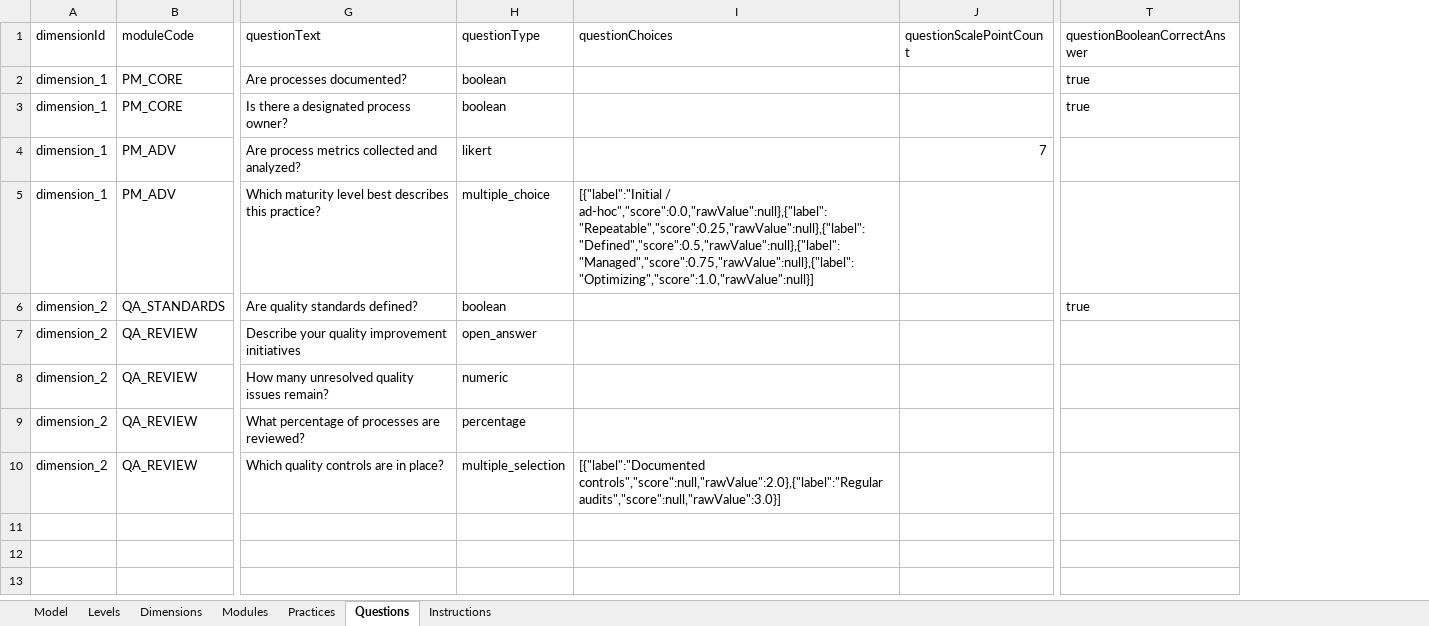
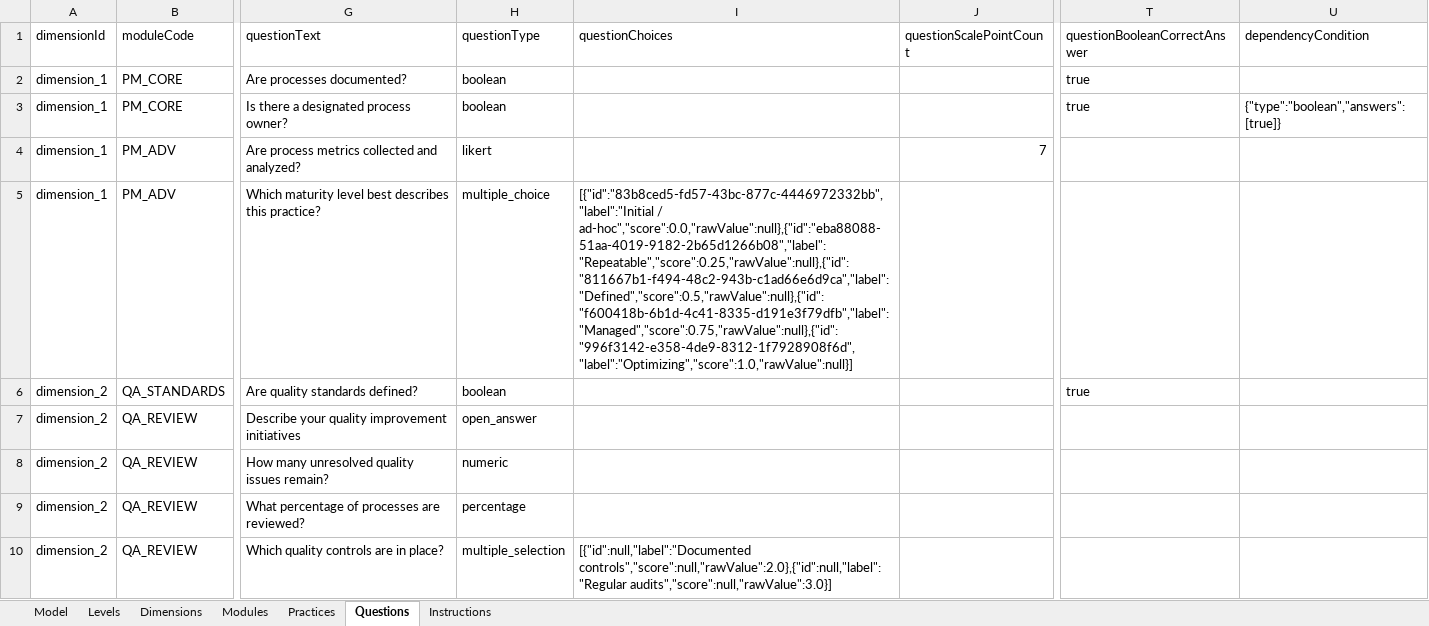
Before and after one commit to MaturityAssessment/maturity-assessment-platform, an Excel workbook: frontend/public/templates/maturity-model-template.xlsx, sheet Questions, drawn as a sheet; only a part is shown, gaps mark what is left out; values as stored, in another font and other column widths than the file's, no borders; the diff names each change by its address in the sheet, - before the commit and + after, or states it on an @@ line.

Commit message:
feat: add question dependency conditions and related functionality
- Introduced a new column `dependency_condition` in the `questions` table to store conditions for question dependencies.
- Implemented logic to update dependency conditions based on parent question types (boolean, multiple choice).
- Created a new service `QuestionDependenciesTest` to validate dependency conditions and their activation logic.
- Added migration scripts to ensure existing data is preserved and correctly migrated to the new structure.
- Developed frontend components for managing question dependencies, including a new `QuestionDependencyField`.
- Enhanced the question editor to support dependency conditions with appropriate UI elements and validation.
- Added comprehensive tests for dependency matching and validation logic, ensuring robust functionality.
- Documented the new feature in `question-dependency-conditions.md` for clarity on usage and implementation.

```diff
--- a/frontend/public/templates/maturity-model-template.xlsx (sheet Questions)
+++ b/frontend/public/templates/maturity-model-template.xlsx (sheet Questions)
+column U (dependencyCondition), row 3: {"type":"boolean","answers":[true]}
-I5 (questionChoices): [{"label":"Initial / ad-hoc","score":0.0,"rawValue":null},{"label":"Repeatable","score":0.25,"rawValue":null},{"label":"Defined","score":0.5,"rawValue":null},{"label":"Managed","score":0.75,"rawValue":null},{"label":"Optimizing","score":1.0,"rawValue":null}]
+I5 (questionChoices): [{"id":"83b8ced5-fd57-43bc-877c-4446972332bb","label":"Initial / ad-hoc","score":0.0,"rawValue":null},{"id":"eba88088-51aa-4019-9182-2b65d1266b08","label":"Repeatable","score":0.25,"rawValue":null},{"id":"811667b1-f494-48c2-943b-c1ad66e6d9ca","label":"Defined","score":0.5,"rawValue":null},{"id":"f600418b-6b1d-4c41-8335-d191e3f79dfb","label":"Managed","score":0.75,"rawValue":null},{"id":"996f3142-e358-4de9-8312-1f7928908f6d","label":"Optimizing","score":1.0,"rawValue":null}]
-I10 (questionChoices): [{"label":"Documented controls","score":null,"rawValue":2.0},{"label":"Regular audits","score":null,"rawValue":3.0}]
+I10 (questionChoices): [{"id":null,"label":"Documented controls","score":null,"rawValue":2.0},{"id":null,"label":"Regular audits","score":null,"rawValue":3.0}]
```
Also changed, not shown: sheet Instructions, 43 other files.
